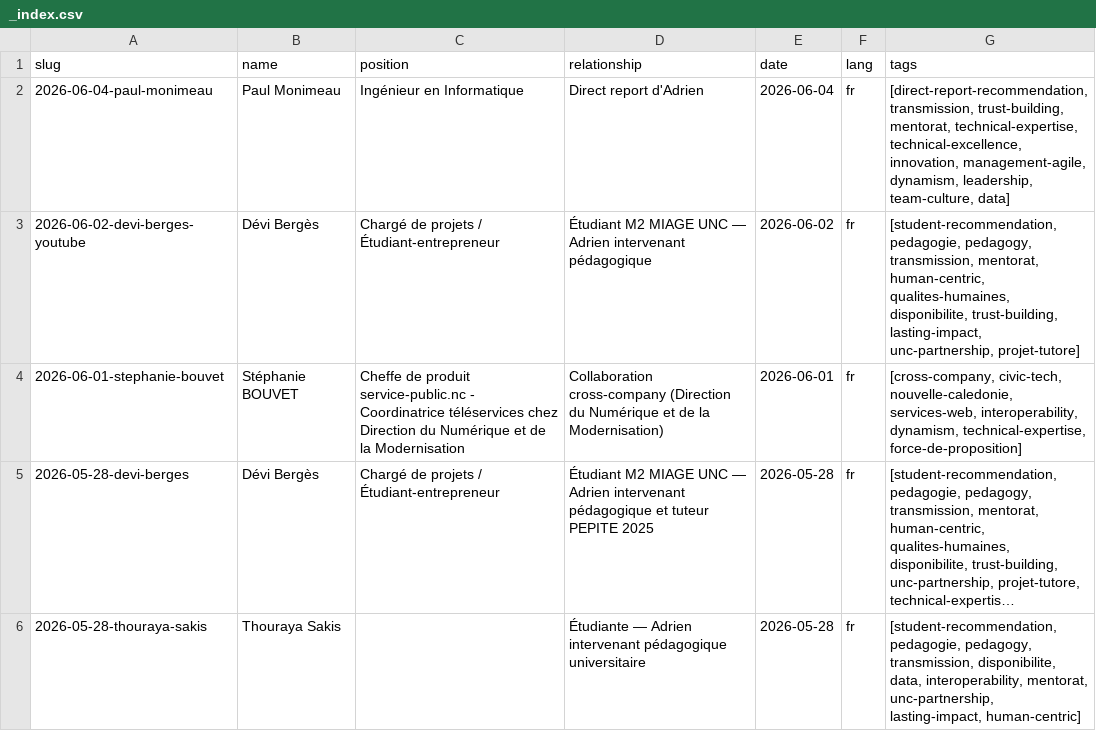
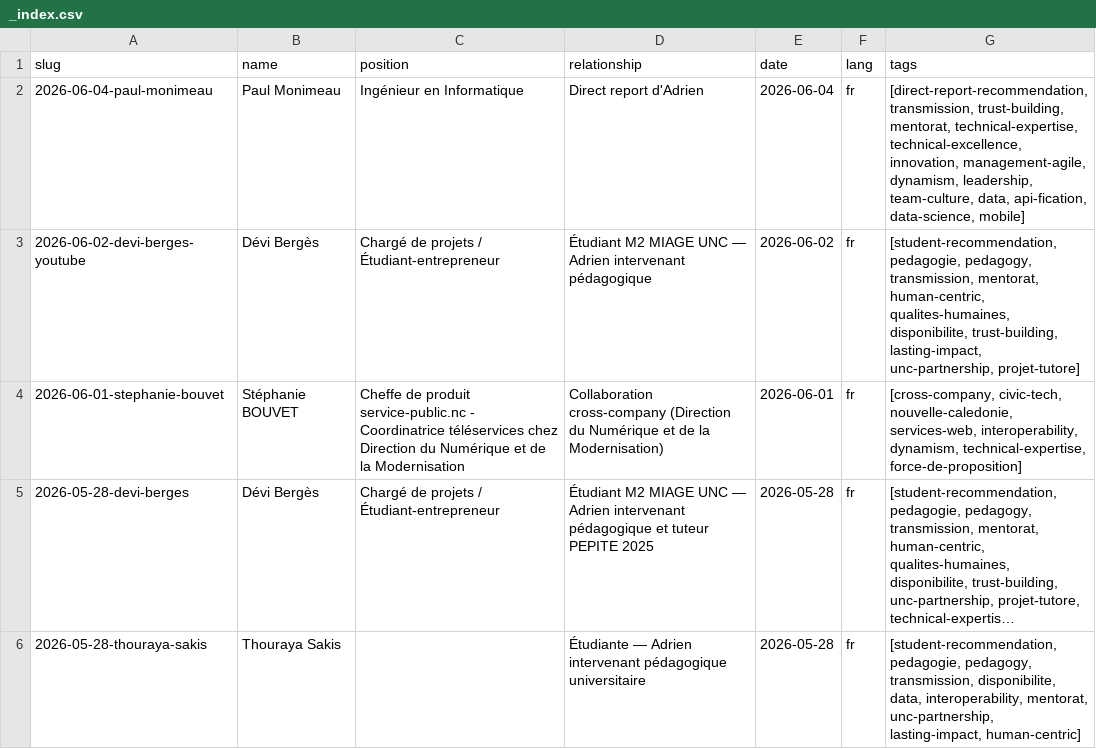
Before and after one commit to adriens/whoami, a CSV file: data/linkedin/adrien-sales/recommendations/_index.csv, drawn as a sheet; only a part is shown; long unchanged cells end in ….

Commit message:
feat(references): enrich Paul Monimeau — add project-linked tags (v1.23.1)
- api-fication: colisnc-AR (BOT réalité augmentée suivi colis)
- data-science: modèle ML prédiction temps d'attente agences OPT-NC
- mobile: application mobile consommant l'API conteneurisée

```diff
--- a/data/linkedin/adrien-sales/recommendations/_index.csv
+++ b/data/linkedin/adrien-sales/recommendations/_index.csv
@@ -1,3 +1,3 @@
 "slug","name","position","relationship","date","lang","tags"
-"2026-06-04-paul-monimeau","Paul Monimeau","Ingénieur en Informatique","Direct report d'Adrien","2026-06-04","fr","[direct-report-recommendation, transmission, trust-building, mentorat, technical-expertise, technical-excellence, innovation, management-agile, dynamism, leadership, team-culture, data]"
+"2026-06-04-paul-monimeau","Paul Monimeau","Ingénieur en Informatique","Direct report d'Adrien","2026-06-04","fr","[direct-report-recommendation, transmission, trust-building, mentorat, technical-expertise, technical-excellence, innovation, management-agile, dynamism, leadership, team-culture, data, api-fication, data-science, mobile]"
 "2026-06-02-devi-berges-youtube","Dévi Bergès","Chargé de projets / Étudiant-entrepreneur","Étudiant M2 MIAGE UNC — Adrien intervenant pédagogique","2026-06-02","fr","[student-recommendation, pedagogie, pedagogy, transmission, mentorat, human-centric, qualites-humaines, disponibilite, trust-building, lasting-impact, unc-partnership, projet-tutore]"
```
Also changed, not shown: 2 other files.
